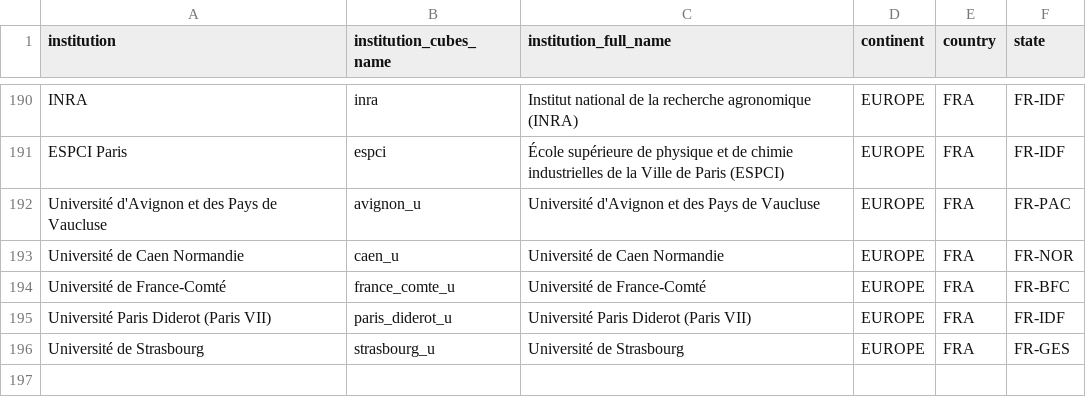
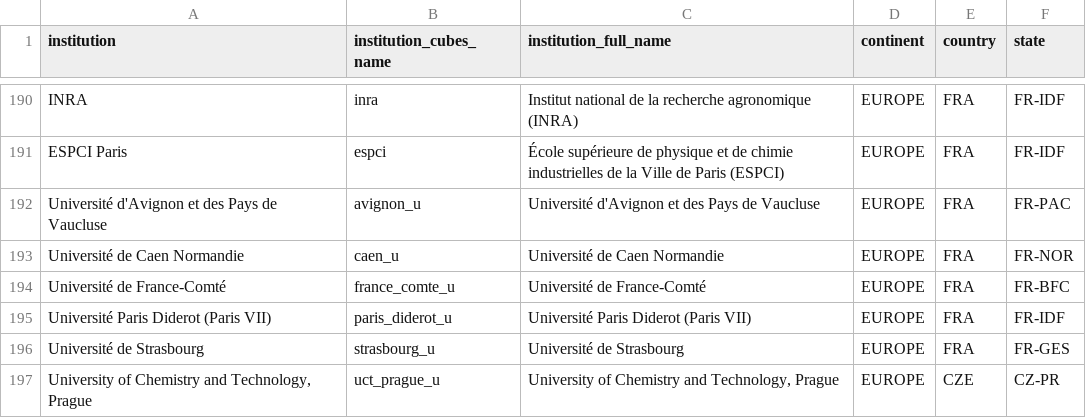
Before and after one commit to OpenAPC/openapc-olap, a CSV file: static/institutions.csv, drawn as a sheet; only a part is shown, gaps mark what is left out; the diff names each change by its address in the sheet, - before the commit and + after, or states it on an @@ line.

Commit message:
uct prague added to institutions file

```diff
--- a/static/institutions.csv
+++ b/static/institutions.csv
+row 197: University of Chemistry and Technology, Prague | uct_prague_u | University of Chemistry and Technology, Prague | EUROPE | CZE | CZ-PR
```
